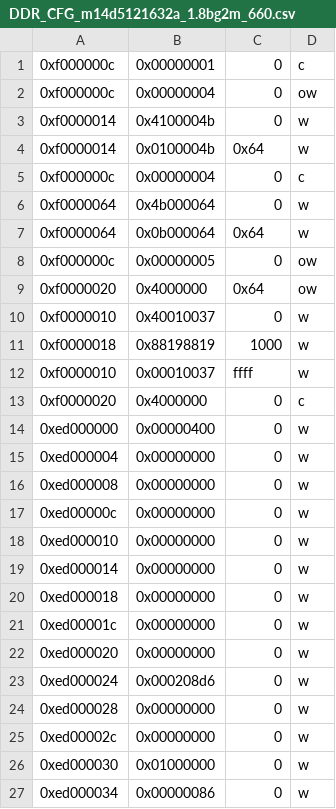
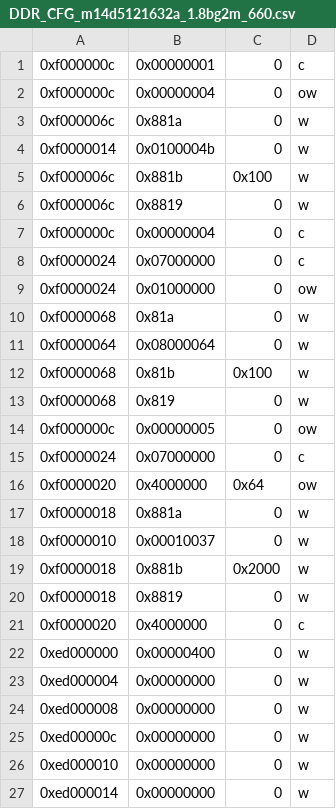
Before and after one commit to zhangjian-duoduo/RT_3.3.1, a CSV file: docs_tools/software/pc/flashimg-tool/FH885xV310/DDR_CFG_m14d5121632a_1.8bg2m_660.csv, drawn as a sheet; only a part is shown; the shorter side is filled out with more unchanged rows.

```diff
--- a/docs_tools/software/pc/flashimg-tool/FH885xV310/DDR_CFG_m14d5121632a_1.8bg2m_660.csv
+++ b/docs_tools/software/pc/flashimg-tool/FH885xV310/DDR_CFG_m14d5121632a_1.8bg2m_660.csv
@@ -2,12 +2,20 @@
 0xf000000c,0x00000004,0,ow
-0xf0000014,0x4100004b,0,w
-0xf0000014,0x0100004b,0x64,w
+0xf000006c,0x881a,0,w
+0xf0000014,0x0100004b,0,w
+0xf000006c,0x881b,0x100,w
+0xf000006c,0x8819,0,w
 0xf000000c,0x00000004,0,c
-0xf0000064,0x4b000064,0,w
-0xf0000064,0x0b000064,0x64,w
+0xf0000024,0x07000000,0,c
+0xf0000024,0x01000000,0,ow
+0xf0000068,0x81a,0,w
+0xf0000064,0x08000064,0,w
+0xf0000068,0x81b,0x100,w
+0xf0000068,0x819,0,w
 0xf000000c,0x00000005,0,ow
+0xf0000024,0x07000000,0,c
 0xf0000020,0x4000000,0x64,ow
-0xf0000010,0x40010037,0,w
-0xf0000018,0x88198819,1000,w
-0xf0000010,0x00010037,ffff,w
+0xf0000018,0x881a,0,w
+0xf0000010,0x00010037,0,w
+0xf0000018,0x881b,0x2000,w
+0xf0000018,0x8819,0,w
 0xf0000020,0x4000000,0,c
```
Also changed, not shown: docs_tools/software/pc/flashimg-tool/FH885xV310/DDR_CFG_m15f1g1664a_924.csv, docs_tools/software/pc/flashimg-tool/FH885xV310/DDR_CFG_mt41k256m16_1g_1066.csv, 32 other files.
